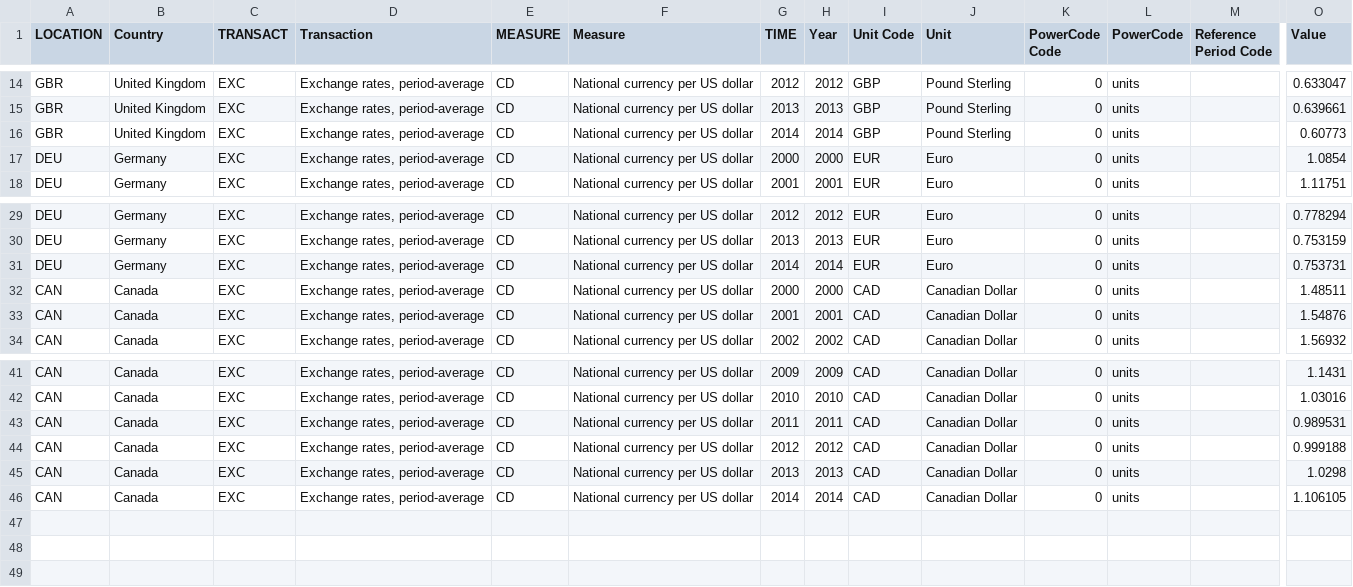
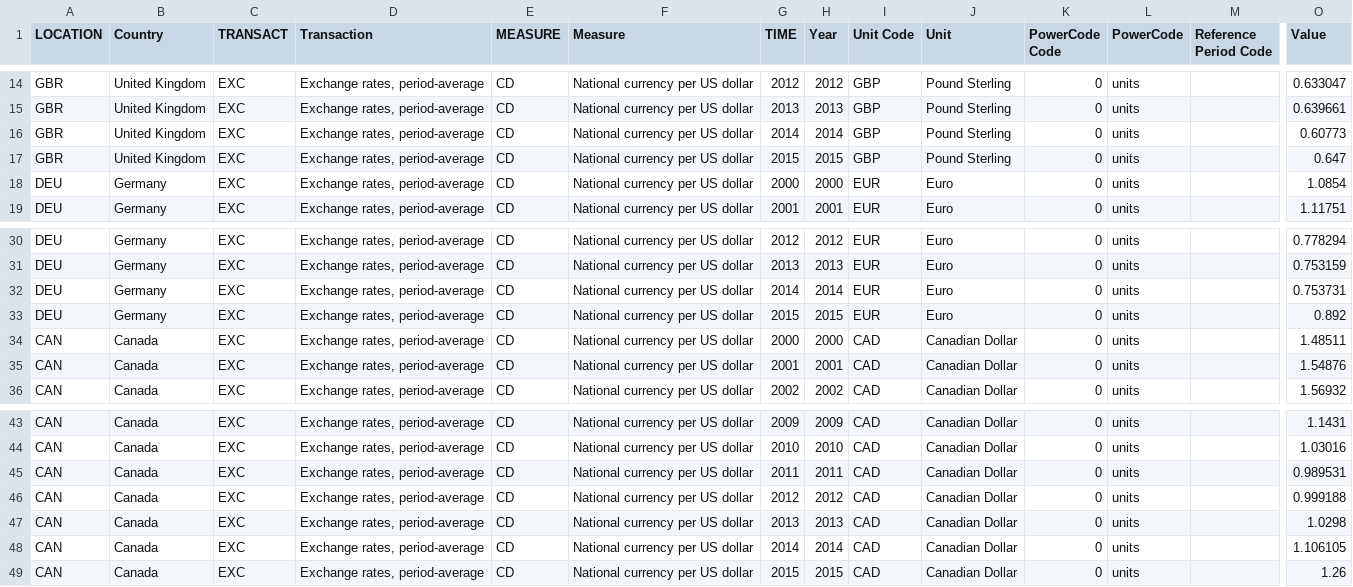
Before and after one commit to dinicholson/tracking-SDG-flows, a CSV file: metadata/currency_exchange_SDG.csv, drawn as a sheet; only a part is shown, gaps mark what is left out; rows hold the shown columns only; the diff names each change by its address in the sheet, - before the commit and + after, or states it on an @@ line.

Commit message:
exchange rates

```diff
--- a/metadata/currency_exchange_SDG.csv
+++ b/metadata/currency_exchange_SDG.csv
+row 17: GBR | United Kingdom | EXC | Exchange rates, period-average | CD | National currency per US dollar | 2015 | 2015 | GBP | Pound Sterling | 0 | units |  | 0.647
+row 33: DEU | Germany | EXC | Exchange rates, period-average | CD | National currency per US dollar | 2015 | 2015 | EUR | Euro | 0 | units |  | 0.892
+row 49: CAN | Canada | EXC | Exchange rates, period-average | CD | National currency per US dollar | 2015 | 2015 | CAD | Canadian Dollar | 0 | units |  | 1.26
```
